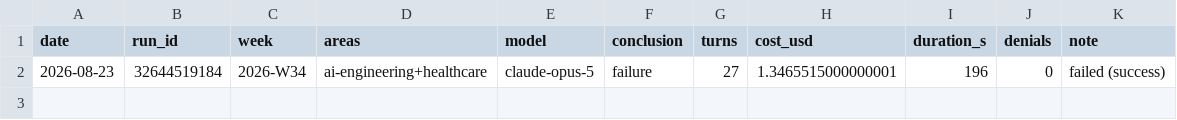
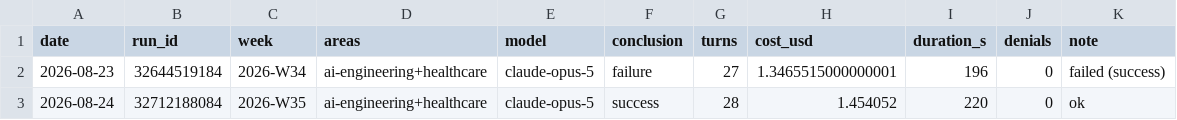
Before and after one commit to mnaye/mai_pkb, a CSV file: .governor/run-log.csv, drawn as a sheet; the diff names each change by its address in the sheet, - before the commit and + after, or states it on an @@ line.

```diff
--- a/.governor/run-log.csv
+++ b/.governor/run-log.csv
+row 3: 2026-08-24 | 32712188084 | 2026-W35 | ai-engineering+healthcare | claude-opus-5 | success | 28 | 1.454052 | 220 | 0 | ok
```
